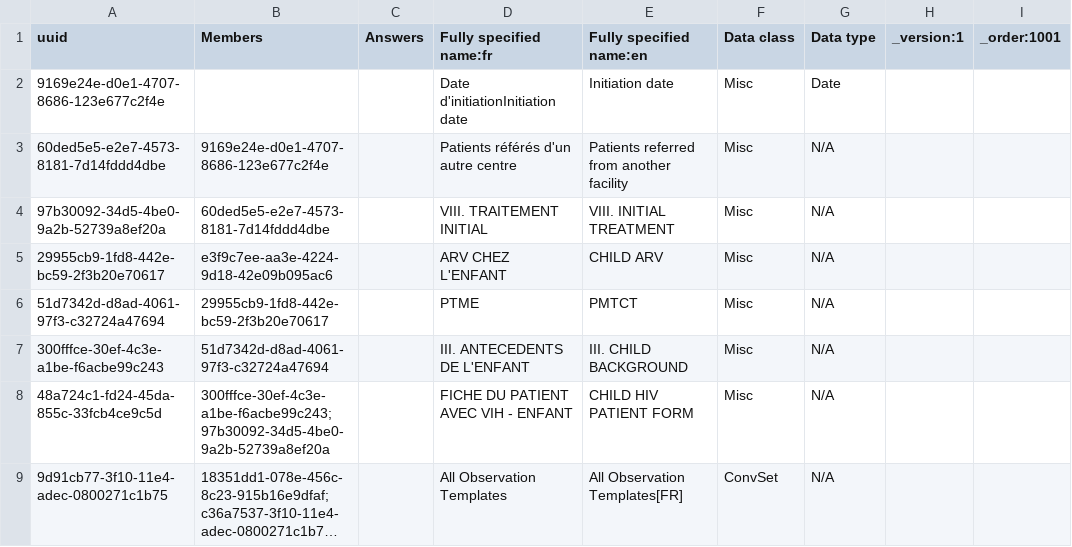
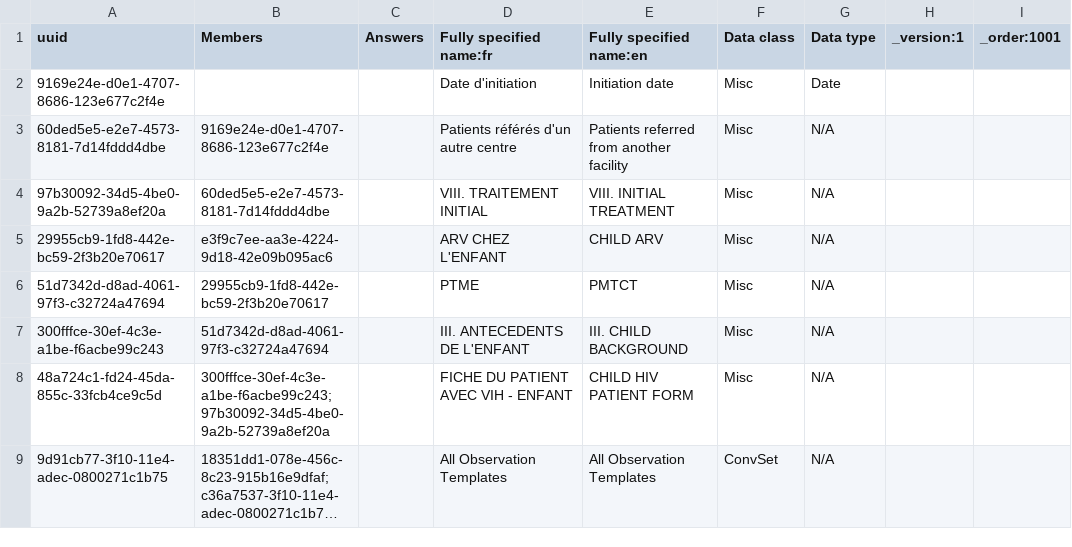
Before and after one commit to jembi/cameroon-bahmni-metadata, a CSV file: configuration/concepts/child_hiv_initial_form.csv, drawn as a sheet; long unchanged cells end in …; the diff names each change by its address in the sheet, - before the commit and + after, or states it on an @@ line.

```diff
--- a/configuration/concepts/child_hiv_initial_form.csv
+++ b/configuration/concepts/child_hiv_initial_form.csv
-D2 (Fully specified name:fr): Date d'initiationInitiation date
+D2 (Fully specified name:fr): Date d'initiation
-E9 (Fully specified name:en): All Observation Templates[FR]
+E9 (Fully specified name:en): All Observation Templates
```
Also changed, not shown: configuration/concepts/adult_hiv_initial_form.csv.
